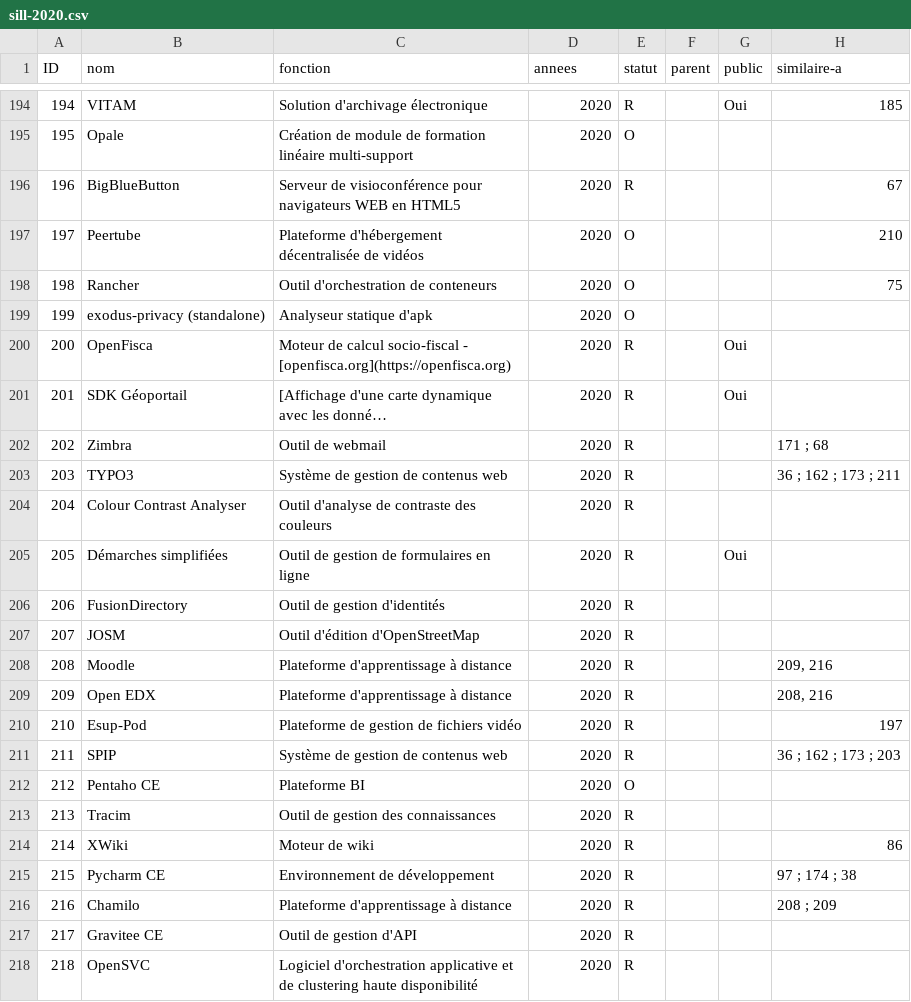
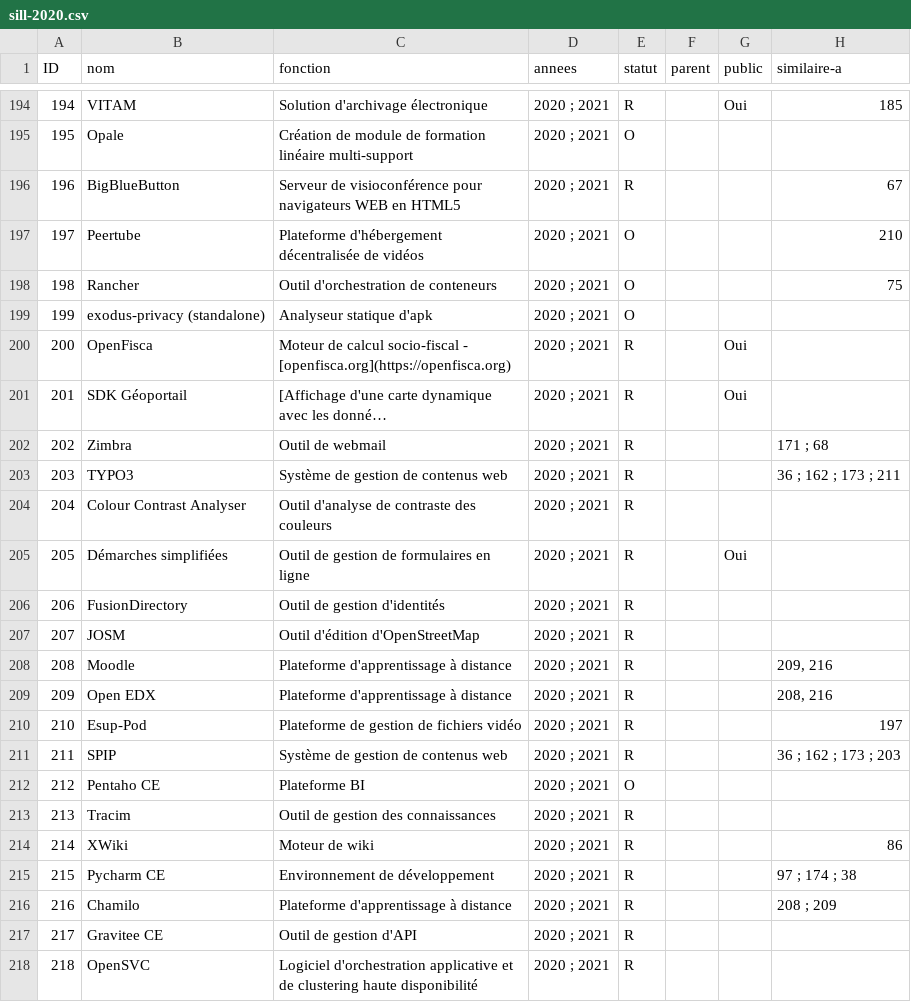
Before and after one commit to dzc34/sill, a CSV file: 2020/sill-2020.csv, drawn as a sheet; only a part is shown, gaps mark what is left out; long unchanged cells end in …; the diff covers the shown part only; the diff names each change by its address in the sheet, - before the commit and + after, or states it on an @@ line.

```diff
--- a/2020/sill-2020.csv
+++ b/2020/sill-2020.csv
-D194:D218 (annees): 2020
+D194:D218 (annees): 2020 ; 2021
```
Also changed, not shown: 25 edited cells elsewhere in this file.
